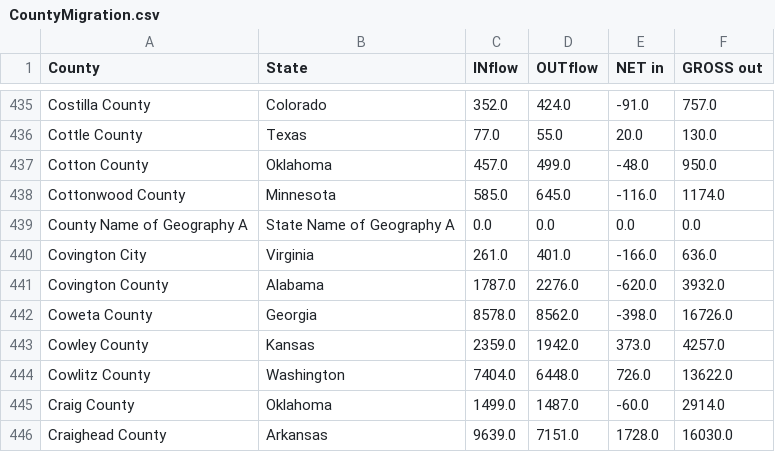
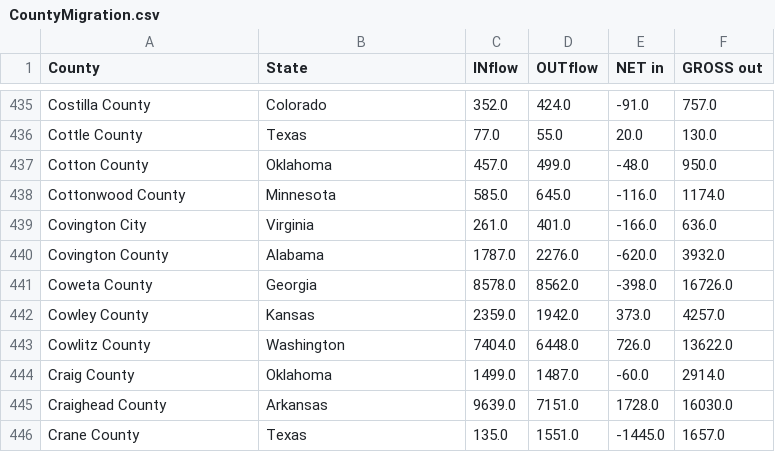
Before and after one commit to ryantsang22/CSC412FinalProj, a CSV file: CountyMigration.csv, drawn as a sheet; only a part is shown, gaps mark what is left out; the shorter side is filled out with more unchanged rows.

Commit message:
Removed an unwanted placeholder entry

```diff
--- a/CountyMigration.csv
+++ b/CountyMigration.csv
@@ -438,3 +438,2 @@ Cotton County,Oklahoma,457.0,499.0,-48.0,950.0
 Cottonwood County,Minnesota,585.0,645.0,-116.0,1174.0
-County Name of Geography A,State Name of Geography A,0.0,0.0,0.0,0.0
 Covington City,Virginia,261.0,401.0,-166.0,636.0
```
